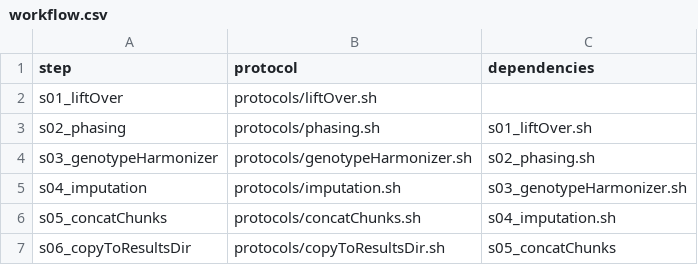
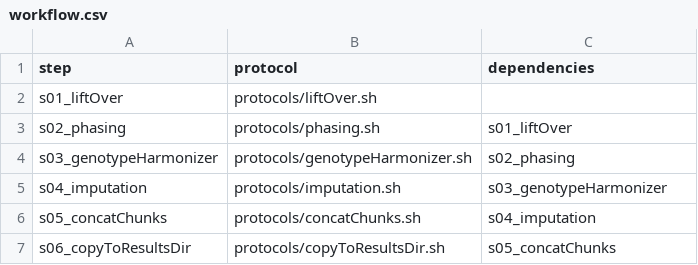
Before and after one commit to molgenis/Imputation, a CSV file: workflow.csv, drawn as a sheet.

```diff
--- a/workflow.csv
+++ b/workflow.csv
@@ -2,6 +2,6 @@ step,protocol,dependencies
 s01_liftOver,protocols/liftOver.sh,
-s02_phasing,protocols/phasing.sh,s01_liftOver.sh
-s03_genotypeHarmonizer,protocols/genotypeHarmonizer.sh,s02_phasing.sh
-s04_imputation,protocols/imputation.sh,s03_genotypeHarmonizer.sh
-s05_concatChunks,protocols/concatChunks.sh,s04_imputation.sh
+s02_phasing,protocols/phasing.sh,s01_liftOver
+s03_genotypeHarmonizer,protocols/genotypeHarmonizer.sh,s02_phasing
+s04_imputation,protocols/imputation.sh,s03_genotypeHarmonizer
+s05_concatChunks,protocols/concatChunks.sh,s04_imputation
 s06_copyToResultsDir,protocols/copyToResultsDir.sh,s05_concatChunks
```
Also changed, not shown: 3 other files.
